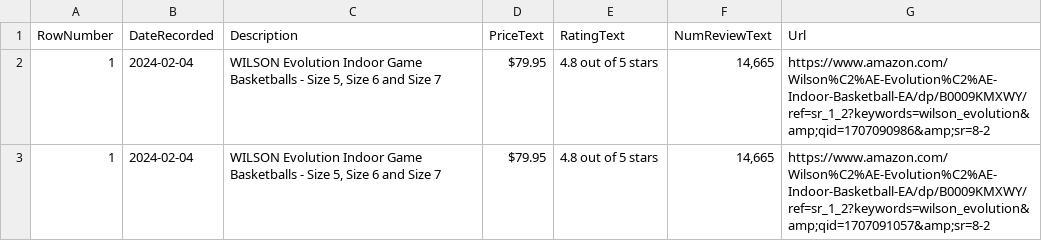
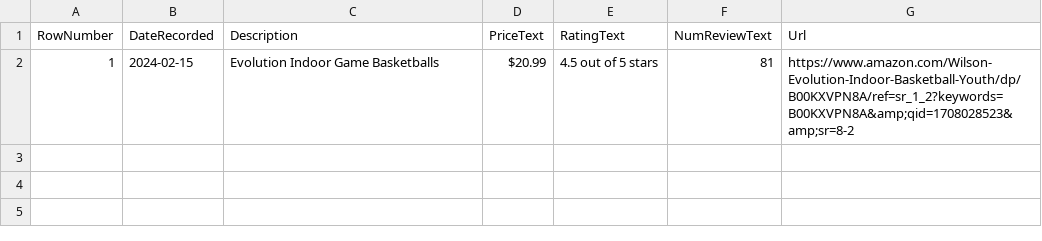
Before and after one commit to centuryhopper/Tools, a CSV file: c#_tools/dotnet_amazon_pricetracker/amazon_products_outputs/wilson-evo-basketball-29_5.csv, drawn as a sheet; only a part is shown; the diff covers the shown part only.

```diff
--- a/c#_tools/dotnet_amazon_pricetracker/amazon_products_outputs/wilson-evo-basketball-29_5.csv
+++ b/c#_tools/dotnet_amazon_pricetracker/amazon_products_outputs/wilson-evo-basketball-29_5.csv
@@ -1,3 +1,2 @@
 RowNumber,DateRecorded,Description,PriceText,RatingText,NumReviewText,Url
-1,2024-02-04,"WILSON Evolution Indoor Game Basketballs - Size 5, Size 6 and Size 7",$79.95,4.8 out of 5 stars,"14,665",https://www.amazon.com/Wilson%C2%AE-Evolution%C2%AE-Indoor-Basketball-EA/dp/B0009KMXWY/ref=sr_1_2?keywords=wilson_evolution&amp;qid=1707090986&amp;sr=8-2
-1,2024-02-04,"WILSON Evolution Indoor Game Basketballs - Size 5, Size 6 and Size 7",$79.95,4.8 out of 5 stars,"14,665",https://www.amazon.com/Wilson%C2%AE-Evolution%C2%AE-Indoor-Basketball-EA/dp/B0009KMXWY/ref=sr_1_2?keywords=wilson_evolution&amp;qid=1707091057&amp;sr=8-2
+1,2024-02-15,Evolution Indoor Game Basketballs,$20.99,4.5 out of 5 stars,81,https://www.amazon.com/Wilson-Evolution-Indoor-Basketball-Youth/dp/B00KXVPN8A/ref=sr_1_2?keywords=B00KXVPN8A&amp;qid=1708028523&amp;sr=8-2
```
Also changed, not shown: 5 removed rows elsewhere in this file, c#_tools/dotnet_amazon_pricetracker/amazon_products_outputs/rove-r2-4k-pro-dashcam.csv, 5 other files.
